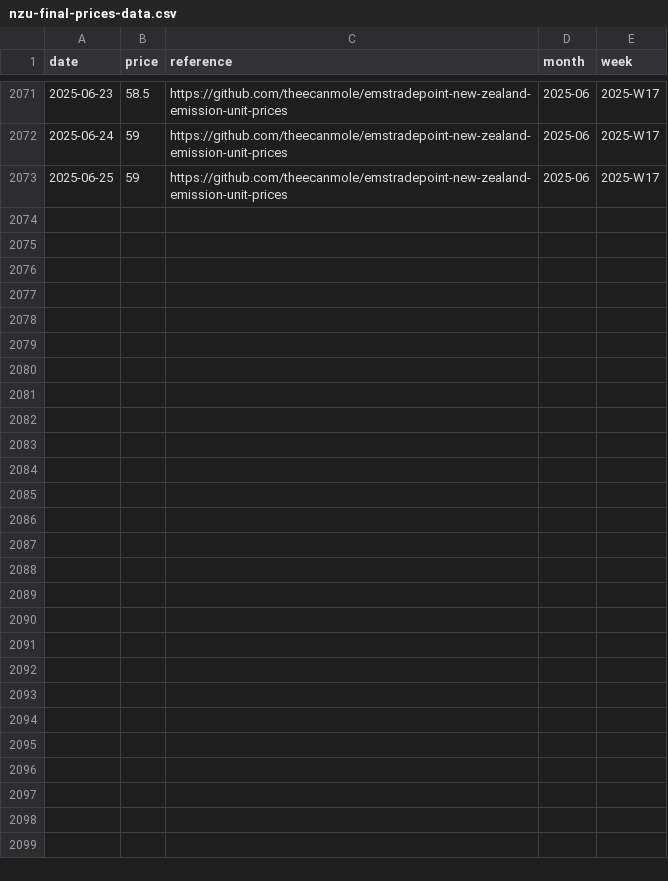
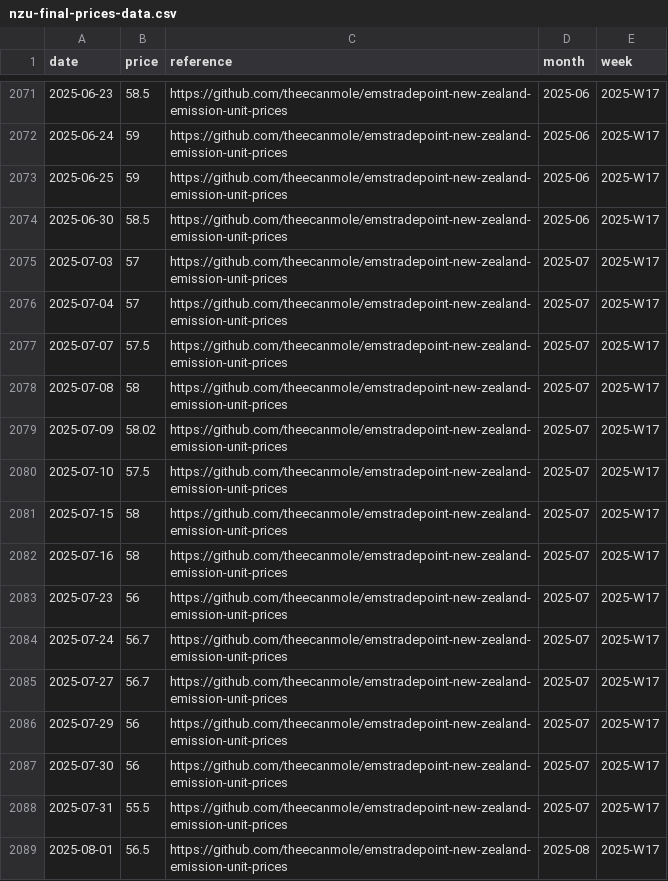
Before and after one commit to theecanmole/NZ-emission-unit-prices, a CSV file: nzu-final-prices-data.csv, drawn as a sheet; only a part is shown, gaps mark what is left out; the diff names each change by its address in the sheet, - before the commit and + after, or states it on an @@ line.

```diff
--- a/nzu-final-prices-data.csv
+++ b/nzu-final-prices-data.csv
+row 2074: 2025-06-30 | 58.5 | https://github.com/theecanmole/emstradepoint-new-zealand-emission-unit-prices | 2025-06 | 2025-W17
+row 2075: 2025-07-03 | 57 | https://github.com/theecanmole/emstradepoint-new-zealand-emission-unit-prices | 2025-07 | 2025-W17
+row 2076: 2025-07-04 | 57 | https://github.com/theecanmole/emstradepoint-new-zealand-emission-unit-prices | 2025-07 | 2025-W17
+row 2077: 2025-07-07 | 57.5 | https://github.com/theecanmole/emstradepoint-new-zealand-emission-unit-prices | 2025-07 | 2025-W17
+row 2078: 2025-07-08 | 58 | https://github.com/theecanmole/emstradepoint-new-zealand-emission-unit-prices | 2025-07 | 2025-W17
+row 2079: 2025-07-09 | 58.02 | https://github.com/theecanmole/emstradepoint-new-zealand-emission-unit-prices | 2025-07 | 2025-W17
+row 2080: 2025-07-10 | 57.5 | https://github.com/theecanmole/emstradepoint-new-zealand-emission-unit-prices | 2025-07 | 2025-W17
+row 2081: 2025-07-15 | 58 | https://github.com/theecanmole/emstradepoint-new-zealand-emission-unit-prices | 2025-07 | 2025-W17
+row 2082: 2025-07-16 | 58 | https://github.com/theecanmole/emstradepoint-new-zealand-emission-unit-prices | 2025-07 | 2025-W17
+row 2083: 2025-07-23 | 56 | https://github.com/theecanmole/emstradepoint-new-zealand-emission-unit-prices | 2025-07 | 2025-W17
+row 2084: 2025-07-24 | 56.7 | https://github.com/theecanmole/emstradepoint-new-zealand-emission-unit-prices | 2025-07 | 2025-W17
+row 2085: 2025-07-27 | 56.7 | https://github.com/theecanmole/emstradepoint-new-zealand-emission-unit-prices | 2025-07 | 2025-W17
+row 2086: 2025-07-29 | 56 | https://github.com/theecanmole/emstradepoint-new-zealand-emission-unit-prices | 2025-07 | 2025-W17
+row 2087: 2025-07-30 | 56 | https://github.com/theecanmole/emstradepoint-new-zealand-emission-unit-prices | 2025-07 | 2025-W17
+row 2088: 2025-07-31 | 55.5 | https://github.com/theecanmole/emstradepoint-new-zealand-emission-unit-prices | 2025-07 | 2025-W17
+row 2089: 2025-08-01 | 56.5 | https://github.com/theecanmole/emstradepoint-new-zealand-emission-unit-prices | 2025-08 | 2025-W17
```
Also changed, not shown: nzu-edited-raw-prices-data.csv, spotprices.csv, 12 other files.
